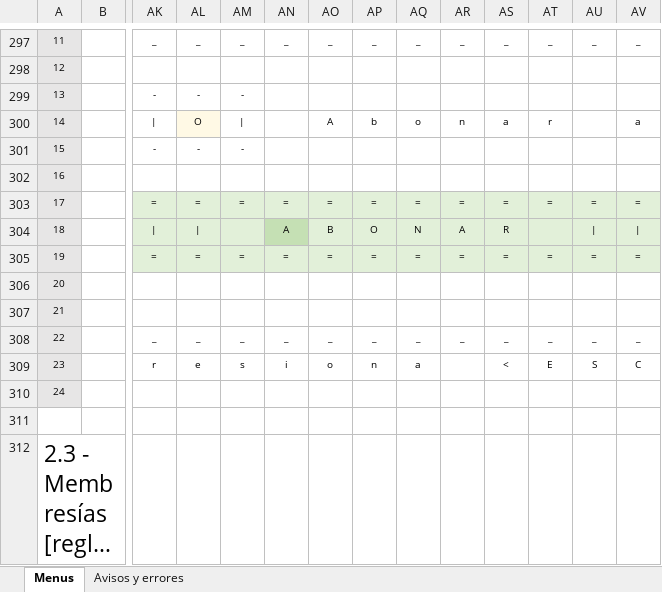
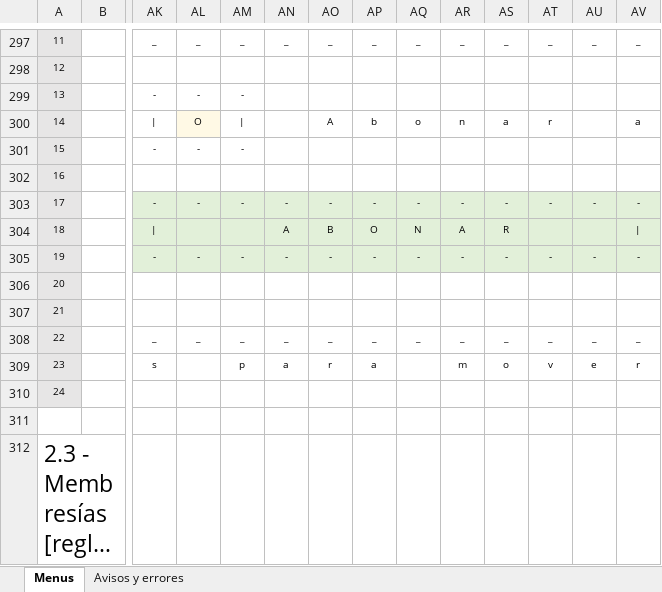
Before and after one commit to luishendrix92/blockbustermitreITT, an Excel workbook: Mapa de menus xy.xlsx, sheet Menus, drawn as a sheet; only a part is shown, gaps mark what is left out; long unchanged cells end in …; values as stored, in another font and other column widths than the file's, no borders; removed rows and columns are numbered as before the commit, all else as after; rows hold the shown columns only; the diff covers the shown part only; the diff names each change by its address in the sheet, - before the commit and + after, or states it on an @@ line.

```diff
--- a/Mapa de menus xy.xlsx (sheet Menus)
+++ b/Mapa de menus xy.xlsx (sheet Menus)
-AK303: =
+AK303: -
-AL303: =
+AL303: -
-AM303: =
+AM303: -
-AN303: =
+AN303: -
-AO303: =
+AO303: -
-AP303: =
+AP303: -
-AQ303: =
+AQ303: -
-AR303: =
+AR303: -
-AS303: =
+AS303: -
-AT303: =
+AT303: -
-AU303: =
+AU303: -
-AV303: =
+AV303: -
-AL304: |
+AL304: (empty)
-AN304 fill: #C5E0B4
+AN304 fill: #E2F0D9
-AU304: |
+AU304: (empty)
-AK305: =
+AK305: -
-AL305: =
+AL305: -
-AM305: =
+AM305: -
-AN305: =
+AN305: -
-AO305: =
+AO305: -
-AP305: =
+AP305: -
-AQ305: =
+AQ305: -
-AR305: =
+AR305: -
-AS305: =
+AS305: -
-AT305: =
+AT305: -
-AU305: =
+AU305: -
-AV305: =
+AV305: -
-row 307: 21
+row 307: 21
-row 309: 23 |  | r | e | s | i | o | n | a |  | < | E | S | C
+row 309: 23 |  | s |  | p | a | r | a |  | m | o | v | e | r
```
Also changed, not shown: 1 added row, 1 removed row, 1 edited cell and cell formats elsewhere in this sheet, sheet Avisos y errores, 10 other files.
